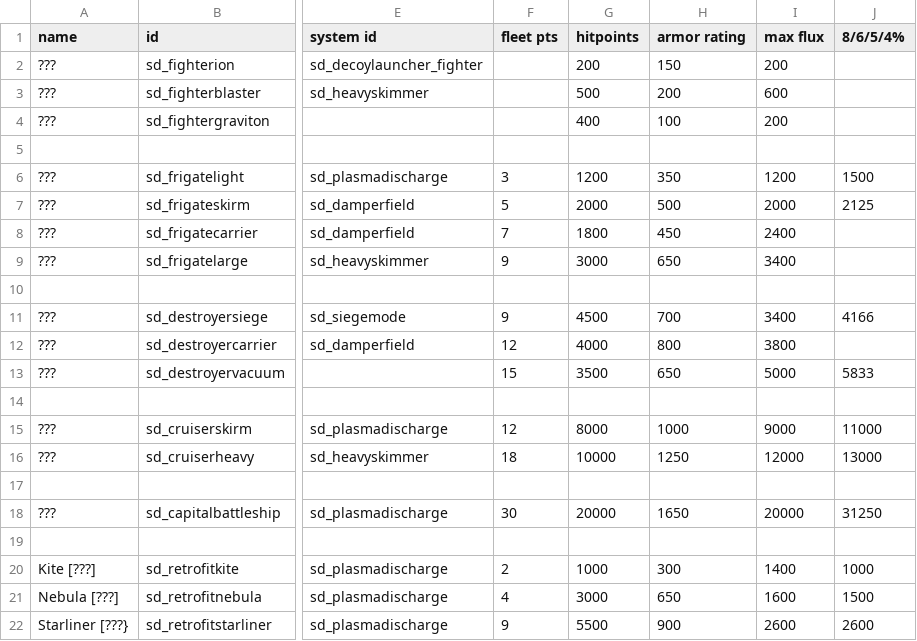
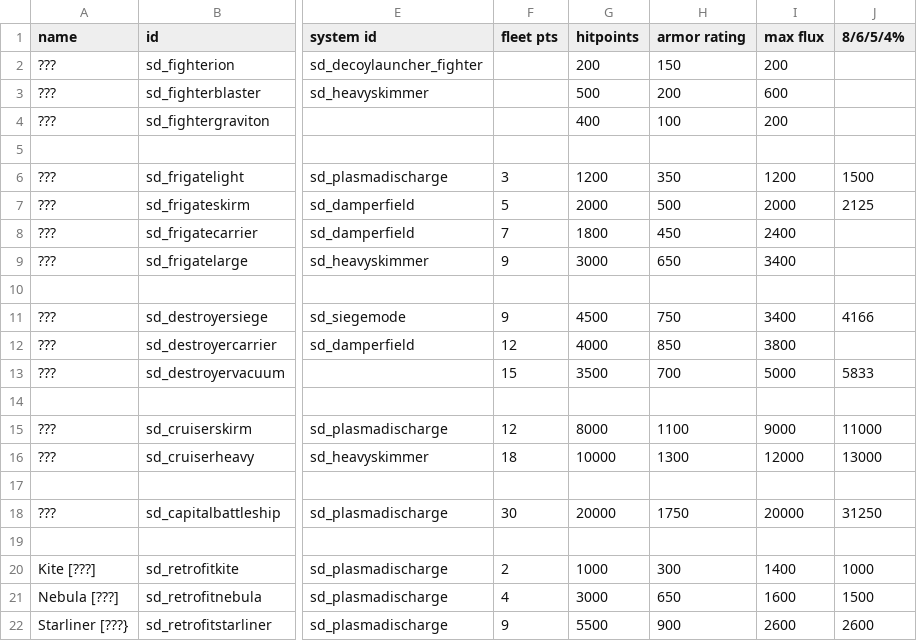
Before and after one commit to Sorrydough/Doughsector, a CSV file: data/hulls/ship_data.csv, drawn as a sheet; only a part is shown, gaps mark what is left out; the diff names each change by its address in the sheet, - before the commit and + after, or states it on an @@ line.

Commit message:
adjusted some ship stats

```diff
--- a/data/hulls/ship_data.csv
+++ b/data/hulls/ship_data.csv
-H11 (armor rating): 700
+H11 (armor rating): 750
-H12 (armor rating): 800
+H12 (armor rating): 850
-H13 (armor rating): 650
+H13 (armor rating): 700
-H15 (armor rating): 1000
+H15 (armor rating): 1100
-H16 (armor rating): 1250
+H16 (armor rating): 1300
-H18 (armor rating): 1650
+H18 (armor rating): 1750
```
